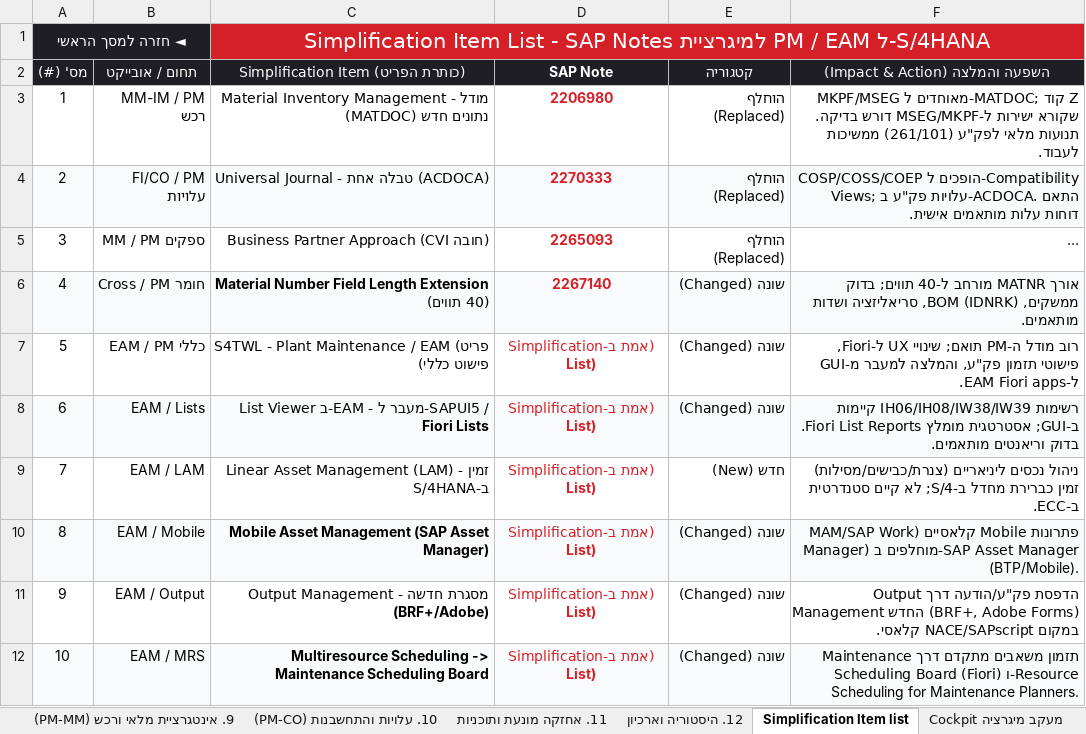
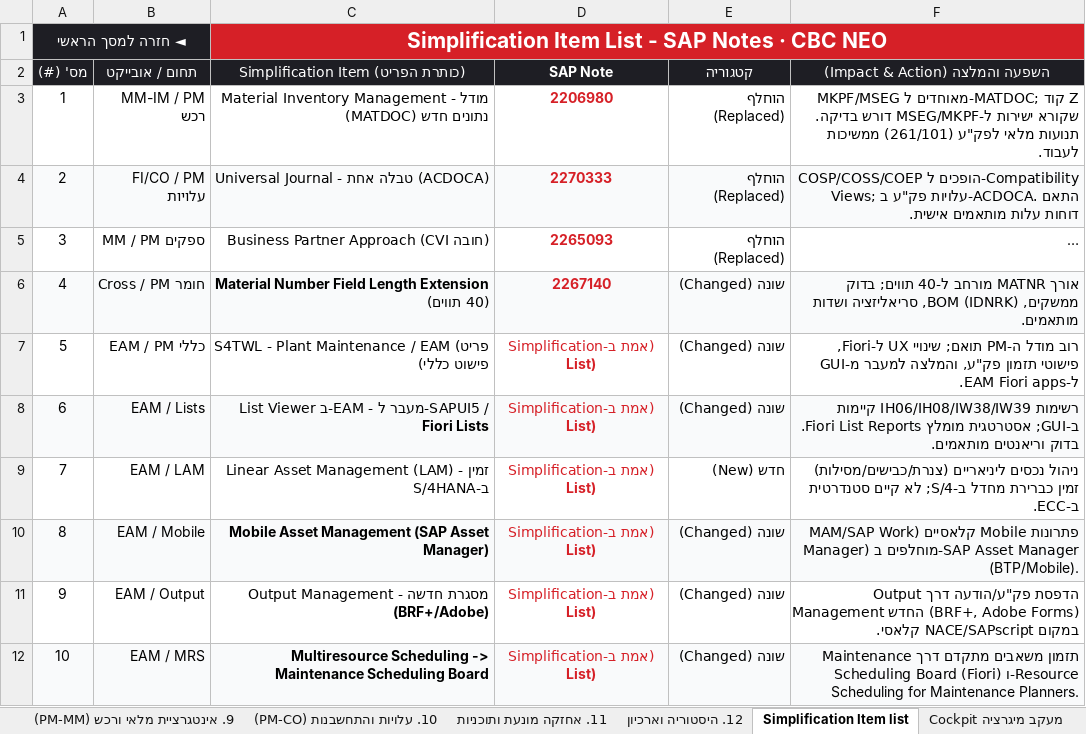
Before and after one commit to sali2610-coder/SAP-AI-Knowledge-Hub, an Excel workbook: SAP_PM_ECC6_to_S4_Migration.xlsm, sheet Simplification Item list, drawn as a sheet; long unchanged cells end in …; values as stored, in another font and other column widths than the file's, no borders; the diff names each change by its address in the sheet, - before the commit and + after, or states it on an @@ line.

```diff
--- a/SAP_PM_ECC6_to_S4_Migration.xlsm (sheet Simplification Item list)
+++ b/SAP_PM_ECC6_to_S4_Migration.xlsm (sheet Simplification Item list)
-C1: …SAP Notes למיגרציית PM / EAM ל-S/4HANA
+C1: …SAP Notes · CBC NEO
```
Also changed, not shown: sheet מסך ניווט מרכזי, sheet 4. נקודות מדידה ומונים, sheet 12. היסטוריה וארכיון, sheet 5. קטלוגים, קודים ופרופילים, sheet 8. ניהול סטטוסים (Status Mgmt), sheet 10. עלויות והתחשבנות (PM-CO), 8 more sheets, 1 other file.
